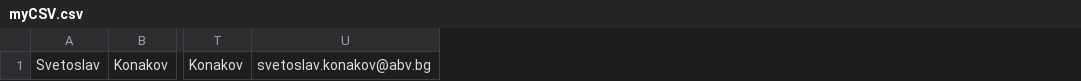
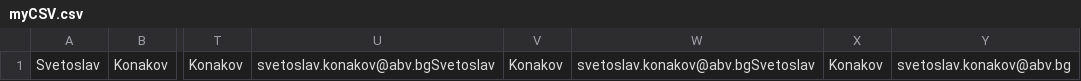
Before and after one commit to svetliokonakov/contact--form, a CSV file: contact form/myCSV.csv, drawn as a sheet; only a part is shown, gaps mark what is left out; the diff names each change by its address in the sheet, - before the commit and + after, or states it on an @@ line.

```diff
--- a/contact form/myCSV.csv
+++ b/contact form/myCSV.csv
+column U, row 1: svetoslav.konakov@abv.bgSvetoslav
+column V, row 1: Konakov
+column W, row 1: svetoslav.konakov@abv.bgSvetoslav
+column X, row 1: Konakov
```
Also changed, not shown: 5 other files.
